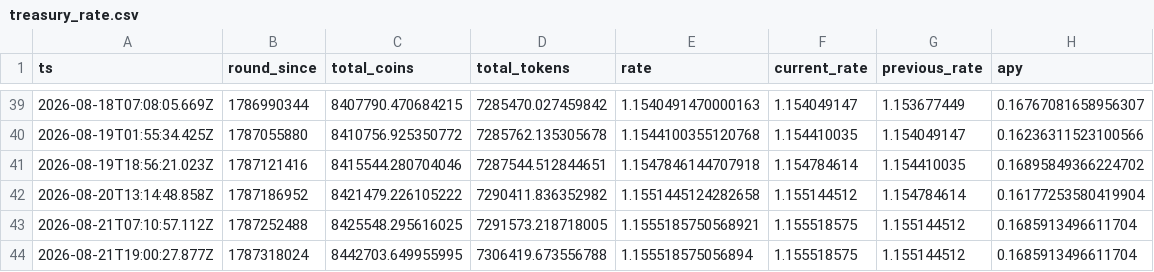
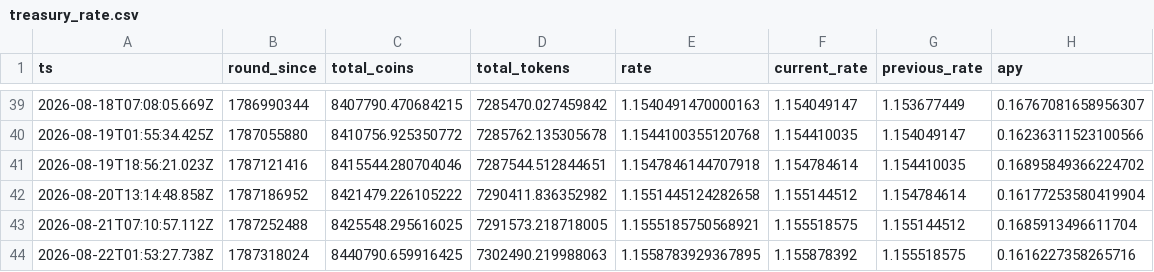
Before and after one commit to HipoFinance/dune, a CSV file: data/treasury_rate.csv, drawn as a sheet; only a part is shown, gaps mark what is left out.

Commit message:
chore: update treasury rate dataset

```diff
--- a/data/treasury_rate.csv
+++ b/data/treasury_rate.csv
@@ -43,2 +43,2 @@ ts,round_since,total_coins,total_tokens,rate,current_rate,previous_rate,apy
 2026-08-21T07:10:57.112Z,1787252488,8425548.295616025,7291573.218718005,1.1555185750568921,1.155518575,1.155144512,0.1685913496611704
-2026-08-21T19:00:27.877Z,1787318024,8442703.649955995,7306419.673556788,1.155518575056894,1.155518575,1.155144512,0.1685913496611704
+2026-08-22T01:53:27.738Z,1787318024,8440790.659916425,7302490.219988063,1.1558783929367895,1.155878392,1.155518575,0.1616227358265716
```
